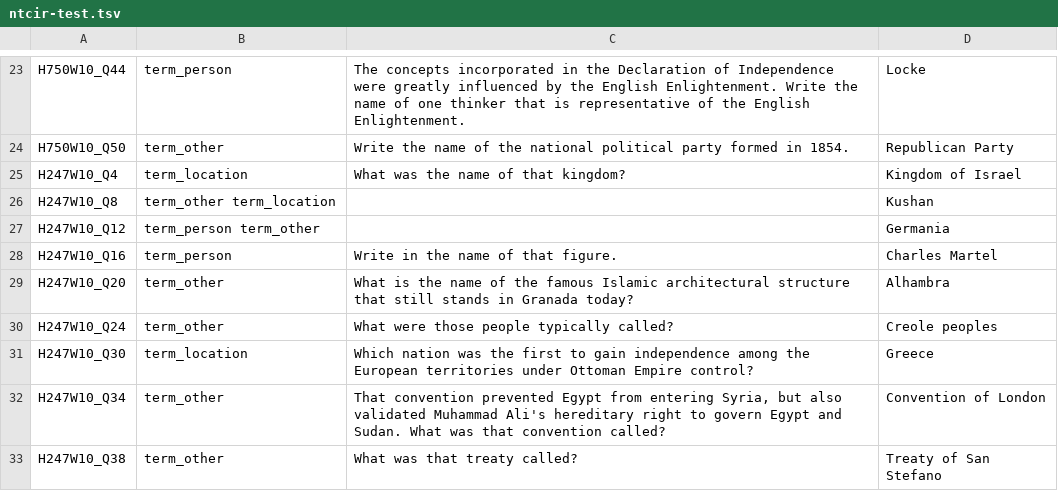
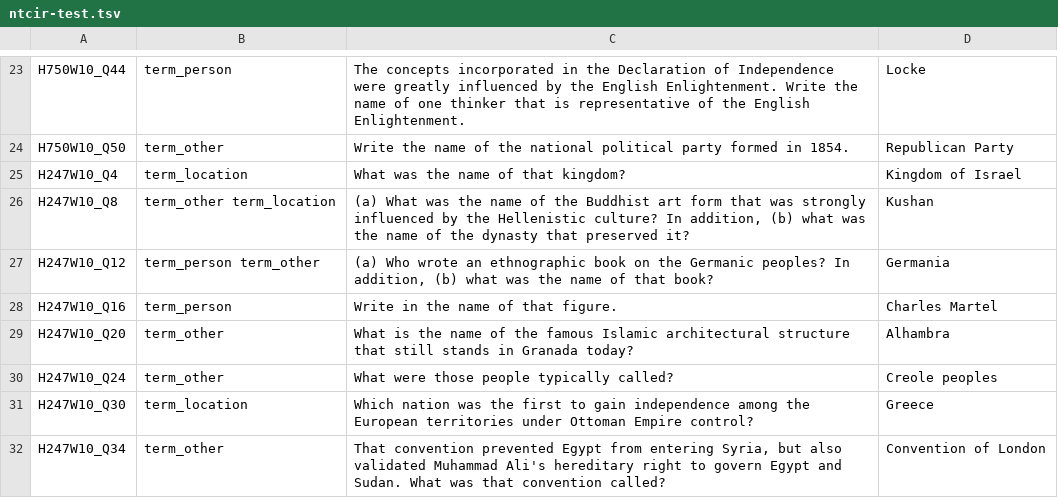
Before and after one commit to brmson/yodaqa, a TSV file: data/eval/ntcir-test.tsv, drawn as a sheet; only a part is shown, gaps mark what is left out; the shorter side is filled out with more unchanged rows; the diff covers the shown part only.

```diff
--- a/data/eval/ntcir-test.tsv
+++ b/data/eval/ntcir-test.tsv
@@ -25,4 +25,4 @@ H750W10_Q50	term_other	               Write the name of the national political p
 H247W10_Q4	term_location	                What was the name of that kingdom?            	Kingdom of Israel
-H247W10_Q8	term_other term_location	                	Kushan
-H247W10_Q12	term_person term_other	                	Germania
+H247W10_Q8	term_other term_location	                (a) What was the name of the Buddhist art form that was strongly influenced by the Hellenistic culture? In addition, (b) what was the name of the dynasty that preserved it?            	Kushan
+H247W10_Q12	term_person term_other	                (a) Who wrote an ethnographic book on the Germanic peoples? In addition, (b) what was the name of that book?            	Germania
 H247W10_Q16	term_person	                Write in the name of that figure.            	Charles Martel
```
Also changed, not shown: 14 edited cells elsewhere in this file, 2 other files.
